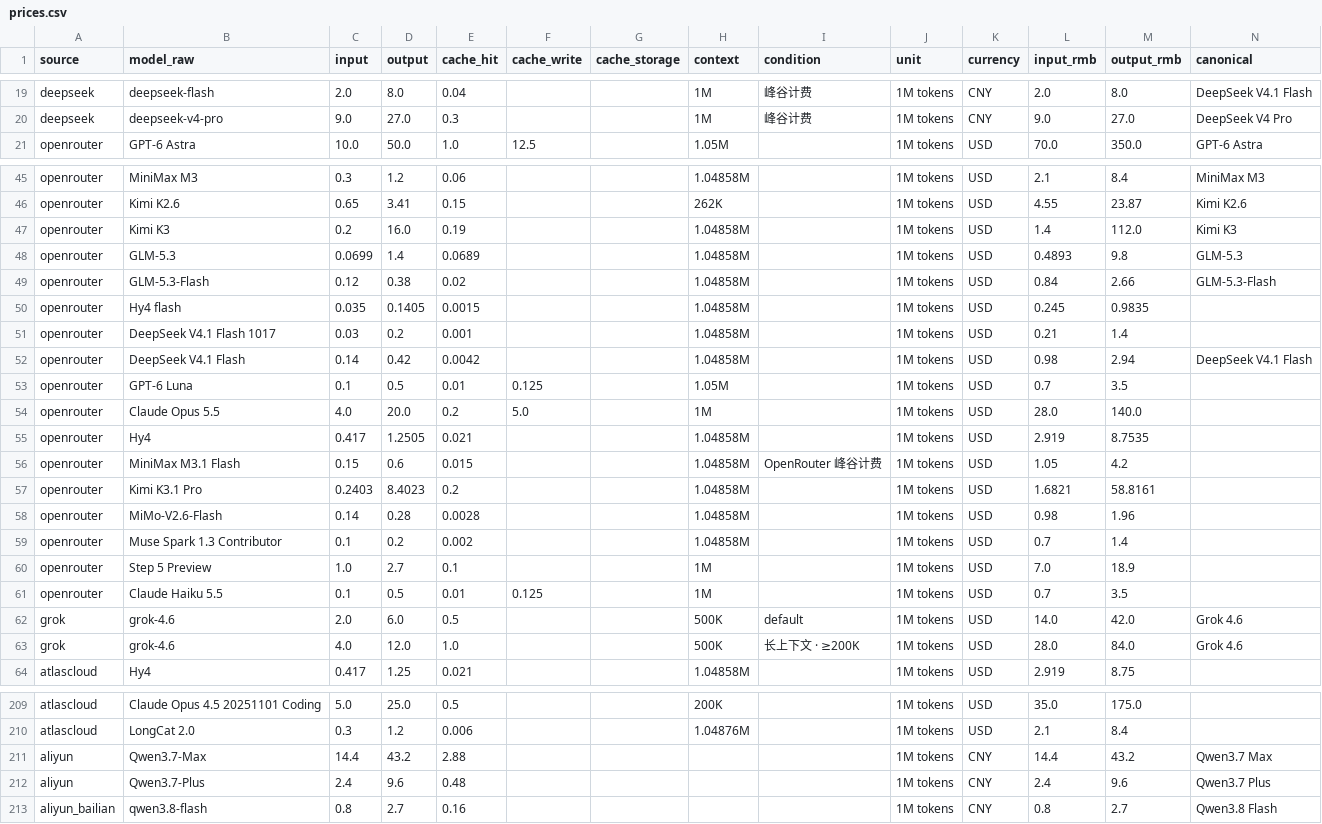
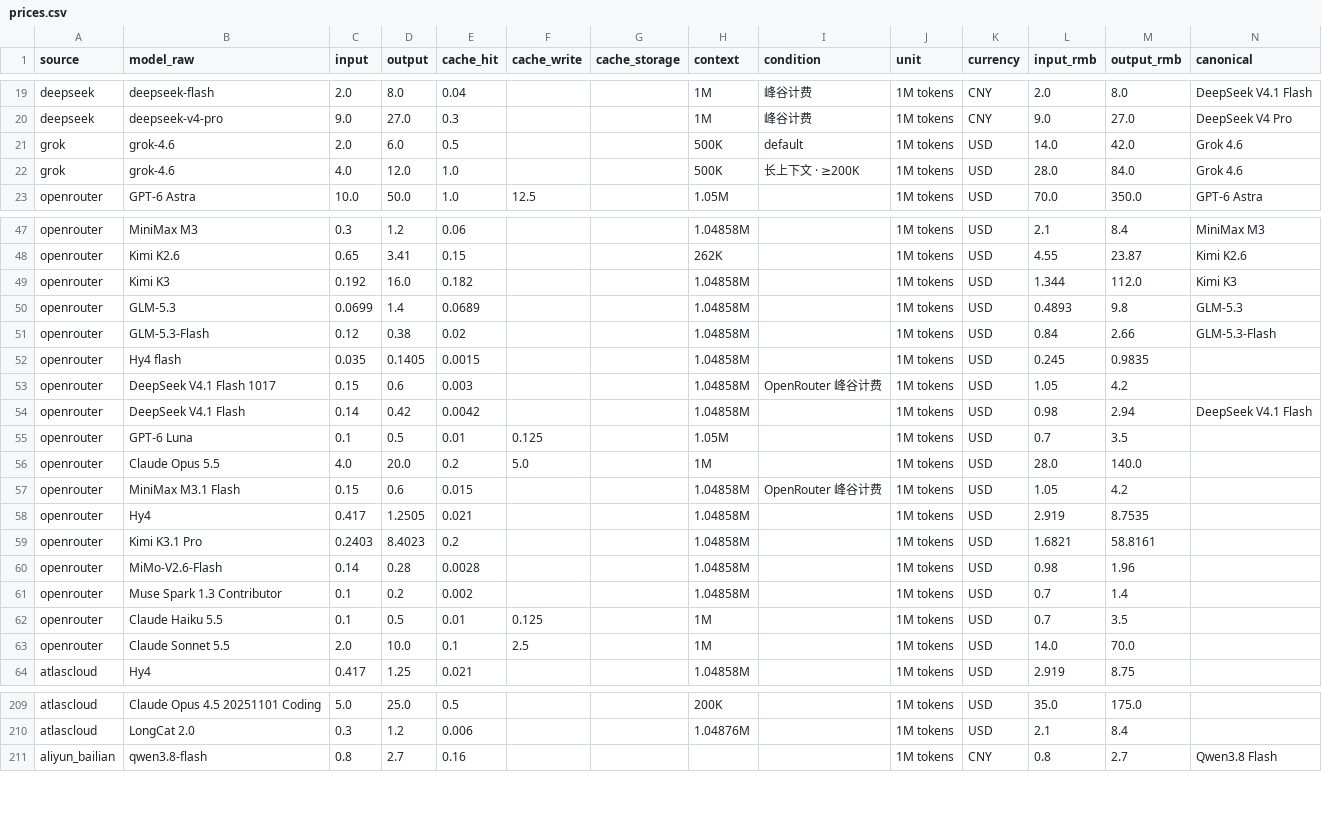
Before and after one commit to lzc0403/token-pricing-scraper, a CSV file: data/prices.csv, drawn as a sheet; only a part is shown, gaps mark what is left out; removed rows and columns are numbered as before the commit, all else as after; the diff names each change by its address in the sheet, - before the commit and + after, or states it on an @@ line.

```diff
--- a/data/prices.csv
+++ b/data/prices.csv
@@ row 62 moved to row 21: grok @@
@@ row 63 moved to row 22: grok @@
-C49 (input): 0.2
+C49 (input): 0.192
-E49 (cache_hit): 0.19
+E49 (cache_hit): 0.182
-L49 (input_rmb): 1.4
+L49 (input_rmb): 1.344
-C53 (input): 0.03
+C53 (input): 0.15
-D53 (output): 0.2
+D53 (output): 0.6
-E53 (cache_hit): 0.001
+E53 (cache_hit): 0.003
-I53 (condition): (empty)
+I53 (condition): OpenRouter 峰谷计费
-L53 (input_rmb): 0.21
+L53 (input_rmb): 1.05
-M53 (output_rmb): 1.4
+M53 (output_rmb): 4.2
@@ row 56 moved to row 57: openrouter @@
-row 60: openrouter | Step 5 Preview | 1.0 | 2.7 | 0.1 |  |  | 1M |  | 1M tokens | USD | 7.0 | 18.9
+row 63: openrouter | Claude Sonnet 5.5 | 2.0 | 10.0 | 0.1 | 2.5 |  | 1M |  | 1M tokens | USD | 14.0 | 70.0
@@ row 211 moved to row 242: aliyun @@
@@ row 212 moved to row 243: aliyun @@
```
Also changed, not shown: data/watchlist.csv, 14 other files.
